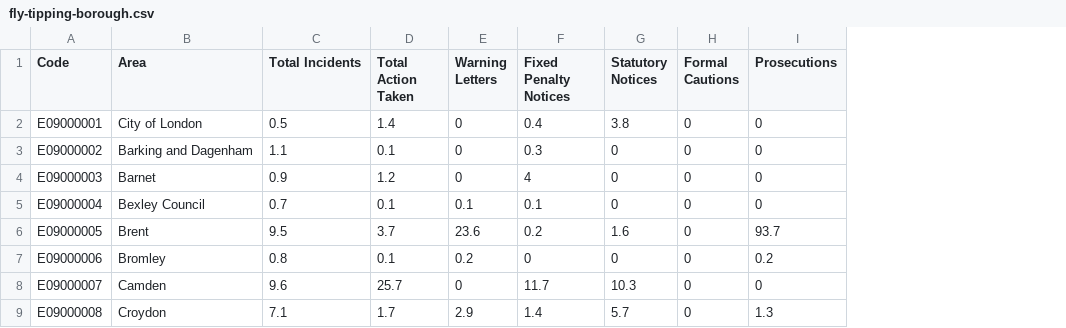
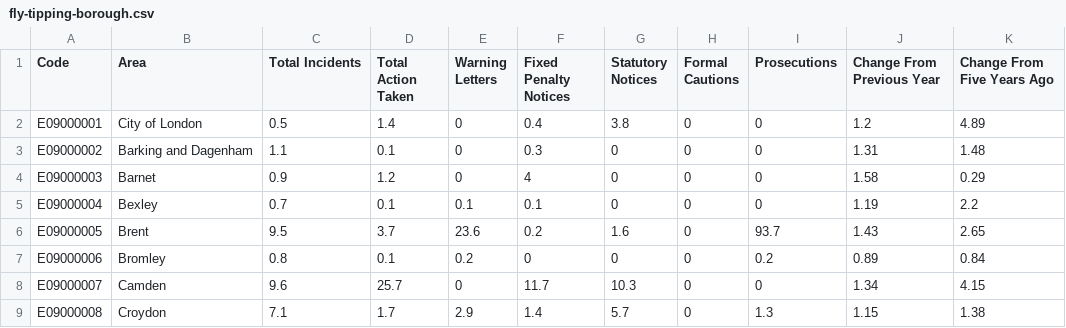
Before and after one commit to bstrock/london_flytipping_d3, a CSV file: data/fly-tipping-borough.csv, drawn as a sheet; only a part is shown; the diff names each change by its address in the sheet, - before the commit and + after, or states it on an @@ line.

Commit message:
updated data and attributes, all works

```diff
--- a/data/fly-tipping-borough.csv
+++ b/data/fly-tipping-borough.csv
+column J (Change From Previous Year), rows 2-9: 1.2 | 1.31 | 1.58 | 1.19 | 1.43 | 0.89 | 1.34 | 1.15
+column K (Change From Five Years Ago), rows 2-9: 4.89 | 1.48 | 0.29 | 2.2 | 2.65 | 0.84 | 4.15 | 1.38
-B5 (Area): Bexley Council
+B5 (Area): Bexley
```
Also changed, not shown: 3 other files.
